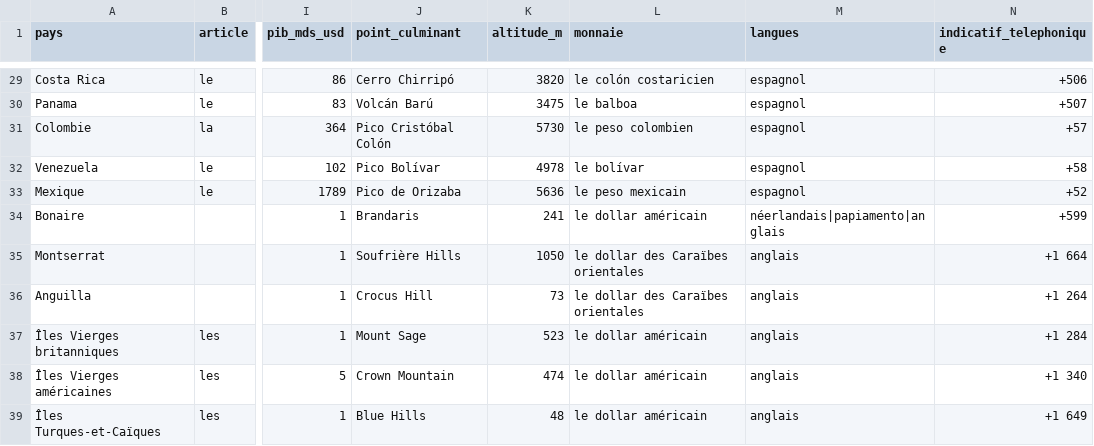
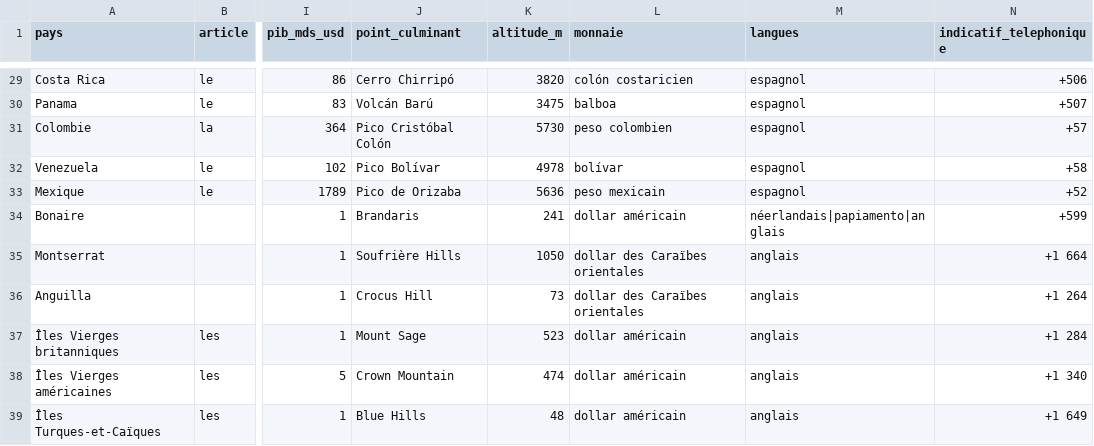
Before and after one commit to lom2gwada/quiz-caraibes, a CSV file: src/data/caribbean.csv, drawn as a sheet; only a part is shown, gaps mark what is left out; the diff covers the shown part only; the diff names each change by its address in the sheet, - before the commit and + after, or states it on an @@ line.

```diff
--- a/src/data/caribbean.csv
+++ b/src/data/caribbean.csv
-L29 (monnaie): le colón costaricien
+L29 (monnaie): colón costaricien
-L30 (monnaie): le balboa
+L30 (monnaie): balboa
-L31 (monnaie): le peso colombien
+L31 (monnaie): peso colombien
-L32 (monnaie): le bolívar
+L32 (monnaie): bolívar
-L33 (monnaie): le peso mexicain
+L33 (monnaie): peso mexicain
-L34 (monnaie): le dollar américain
+L34 (monnaie): dollar américain
-L35:L36 (monnaie): le dollar des Caraïbes orientales
+L35:L36 (monnaie): dollar des Caraïbes orientales
-L37:L39 (monnaie): le dollar américain
+L37:L39 (monnaie): dollar américain
```
Also changed, not shown: 27 edited cells elsewhere in this file, 2 other files.
